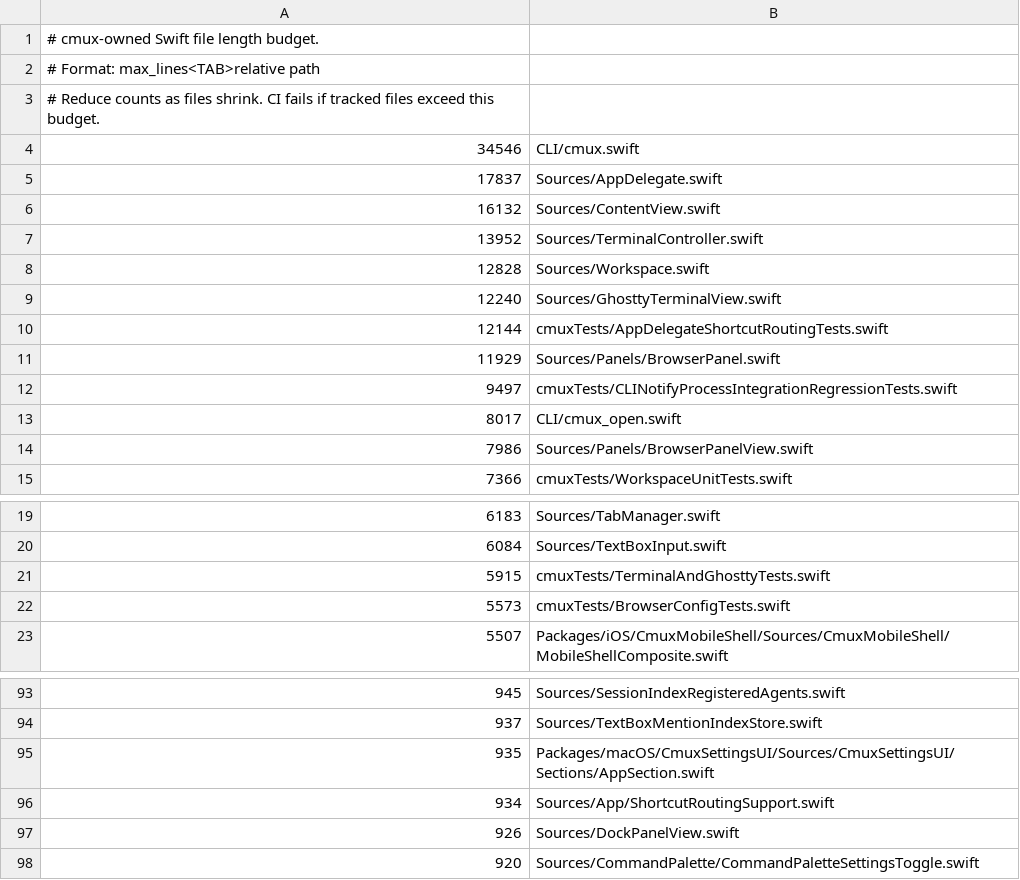
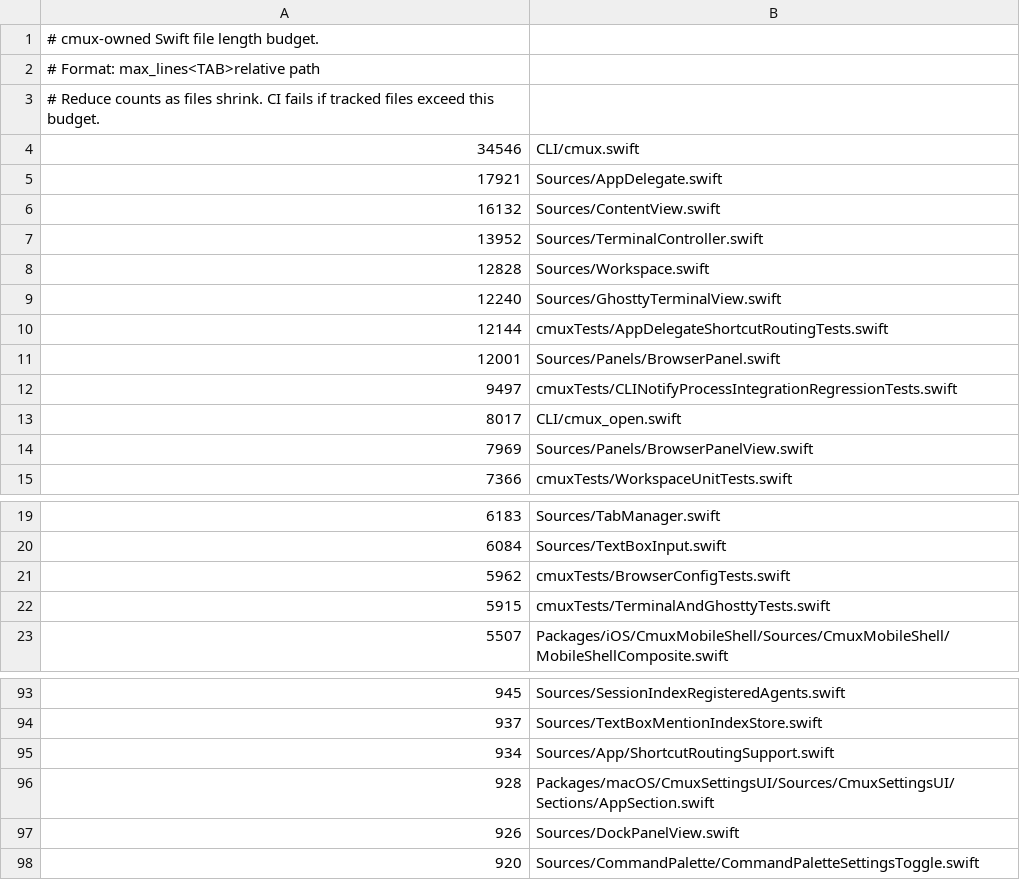
Before and after one commit to whyparv/cmux, a TSV file: .github/swift-file-length-budget.tsv, drawn as a sheet; only a part is shown, gaps mark what is left out.

Commit message:
Refresh Swift file length budget for DevTools tests

```diff
--- a/.github/swift-file-length-budget.tsv
+++ b/.github/swift-file-length-budget.tsv
@@ -4,3 +4,3 @@
 34546	CLI/cmux.swift
-17837	Sources/AppDelegate.swift
+17921	Sources/AppDelegate.swift
 16132	Sources/ContentView.swift
@@ -10,6 +10,6 @@
 12144	cmuxTests/AppDelegateShortcutRoutingTests.swift
-11929	Sources/Panels/BrowserPanel.swift
+12001	Sources/Panels/BrowserPanel.swift
 9497	cmuxTests/CLINotifyProcessIntegrationRegressionTests.swift
 8017	CLI/cmux_open.swift
-7986	Sources/Panels/BrowserPanelView.swift
+7969	Sources/Panels/BrowserPanelView.swift
 7366	cmuxTests/WorkspaceUnitTests.swift
@@ -20,4 +20,4 @@
 6084	Sources/TextBoxInput.swift
+5962	cmuxTests/BrowserConfigTests.swift
 5915	cmuxTests/TerminalAndGhosttyTests.swift
-5573	cmuxTests/BrowserConfigTests.swift
 5507	Packages/iOS/CmuxMobileShell/Sources/CmuxMobileShell/MobileShellComposite.swift
@@ -94,4 +94,4 @@
 937	Sources/TextBoxMentionIndexStore.swift
-935	Packages/macOS/CmuxSettingsUI/Sources/CmuxSettingsUI/Sections/AppSection.swift
 934	Sources/App/ShortcutRoutingSupport.swift
+928	Packages/macOS/CmuxSettingsUI/Sources/CmuxSettingsUI/Sections/AppSection.swift
 926	Sources/DockPanelView.swift
```
